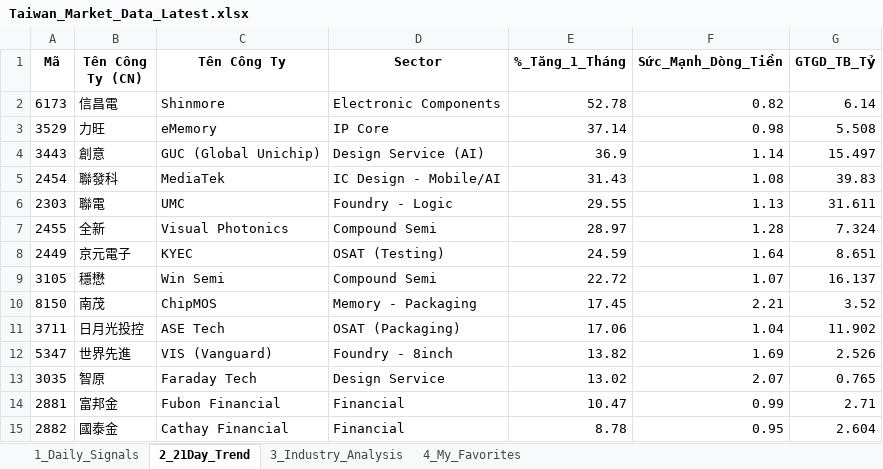
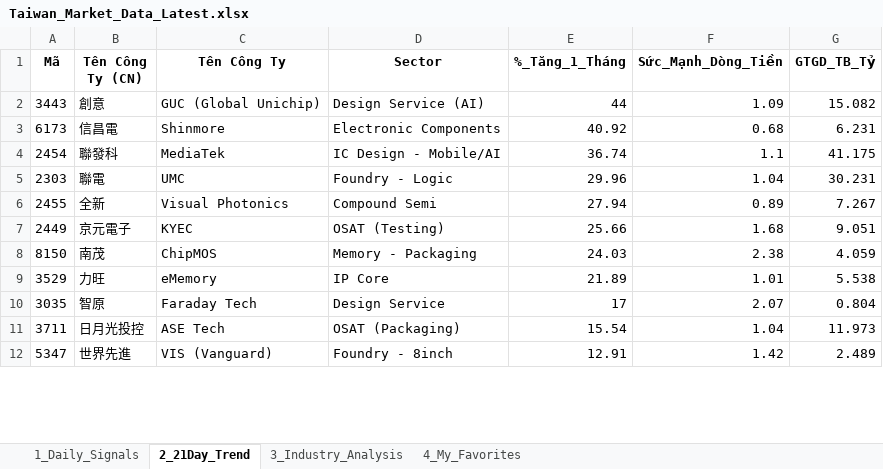
Before and after one commit to chipmoon/dashboard-tw, an Excel workbook: Taiwan_Market_Data_Latest.xlsx, sheet 2_21Day_Trend, drawn as a sheet; only a part is shown; values as stored, in another font and other column widths than the file's, no borders; removed rows and columns are numbered as before the commit, all else as after; the diff covers the shown part only; the diff names each change by its address in the sheet, - before the commit and + after, or states it on an @@ line.

```diff
--- a/Taiwan_Market_Data_Latest.xlsx (sheet 2_21Day_Trend)
+++ b/Taiwan_Market_Data_Latest.xlsx (sheet 2_21Day_Trend)
-row 2: 6173 | 信昌電 | Shinmore | Electronic Components | 52.78 | 0.82 | 6.14
-row 3: 3529 | 力旺 | eMemory | IP Core | 37.14 | 0.98 | 5.508
-E2 (%_Tăng_1_Tháng): 36.9
+E2 (%_Tăng_1_Tháng): 44
-F2 (Sức_Mạnh_Dòng_Tiền): 1.14
+F2 (Sức_Mạnh_Dòng_Tiền): 1.09
-G2 (GTGD_TB_Tỷ): 15.497
+G2 (GTGD_TB_Tỷ): 15.082
+row 3: 6173 | 信昌電 | Shinmore | Electronic Components | 40.92 | 0.68 | 6.231
-E4 (%_Tăng_1_Tháng): 31.43
+E4 (%_Tăng_1_Tháng): 36.74
-F4 (Sức_Mạnh_Dòng_Tiền): 1.08
+F4 (Sức_Mạnh_Dòng_Tiền): 1.1
-G4 (GTGD_TB_Tỷ): 39.83
+G4 (GTGD_TB_Tỷ): 41.175
-E5 (%_Tăng_1_Tháng): 29.55
+E5 (%_Tăng_1_Tháng): 29.96
-F5 (Sức_Mạnh_Dòng_Tiền): 1.13
+F5 (Sức_Mạnh_Dòng_Tiền): 1.04
-G5 (GTGD_TB_Tỷ): 31.611
+G5 (GTGD_TB_Tỷ): 30.231
-E6 (%_Tăng_1_Tháng): 28.97
+E6 (%_Tăng_1_Tháng): 27.94
-F6 (Sức_Mạnh_Dòng_Tiền): 1.28
+F6 (Sức_Mạnh_Dòng_Tiền): 0.89
-G6 (GTGD_TB_Tỷ): 7.324
+G6 (GTGD_TB_Tỷ): 7.267
-E7 (%_Tăng_1_Tháng): 24.59
+E7 (%_Tăng_1_Tháng): 25.66
-F7 (Sức_Mạnh_Dòng_Tiền): 1.64
+F7 (Sức_Mạnh_Dòng_Tiền): 1.68
-G7 (GTGD_TB_Tỷ): 8.651
+G7 (GTGD_TB_Tỷ): 9.051
-row 9: 3105 | 穩懋 | Win Semi | Compound Semi | 22.72 | 1.07 | 16.137
-E8 (%_Tăng_1_Tháng): 17.45
+E8 (%_Tăng_1_Tháng): 24.03
-F8 (Sức_Mạnh_Dòng_Tiền): 2.21
+F8 (Sức_Mạnh_Dòng_Tiền): 2.38
-G8 (GTGD_TB_Tỷ): 3.52
+G8 (GTGD_TB_Tỷ): 4.059
+row 9: 3529 | 力旺 | eMemory | IP Core | 21.89 | 1.01 | 5.538
+row 10: 3035 | 智原 | Faraday Tech | Design Service | 17 | 2.07 | 0.804
-E11 (%_Tăng_1_Tháng): 17.06
+E11 (%_Tăng_1_Tháng): 15.54
-G11 (GTGD_TB_Tỷ): 11.902
+G11 (GTGD_TB_Tỷ): 11.973
-E12 (%_Tăng_1_Tháng): 13.82
+E12 (%_Tăng_1_Tháng): 12.91
-F12 (Sức_Mạnh_Dòng_Tiền): 1.69
+F12 (Sức_Mạnh_Dòng_Tiền): 1.42
-G12 (GTGD_TB_Tỷ): 2.526
+G12 (GTGD_TB_Tỷ): 2.489
-row 13: 3035 | 智原 | Faraday Tech | Design Service | 13.02 | 2.07 | 0.765
-row 14: 2881 | 富邦金 | Fubon Financial | Financial | 10.47 | 0.99 | 2.71
-row 15: 2882 | 國泰金 | Cathay Financial | Financial | 8.78 | 0.95 | 2.604
```
Also changed, not shown: 22 added rows, 18 removed rows and 53 edited cells elsewhere in this sheet, sheet 1_Daily_Signals, sheet 3_Industry_Analysis, sheet 4_My_Favorites.
